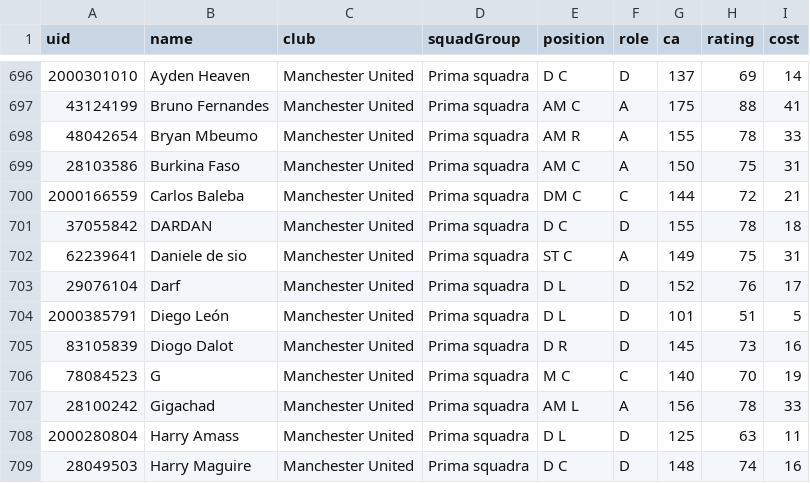
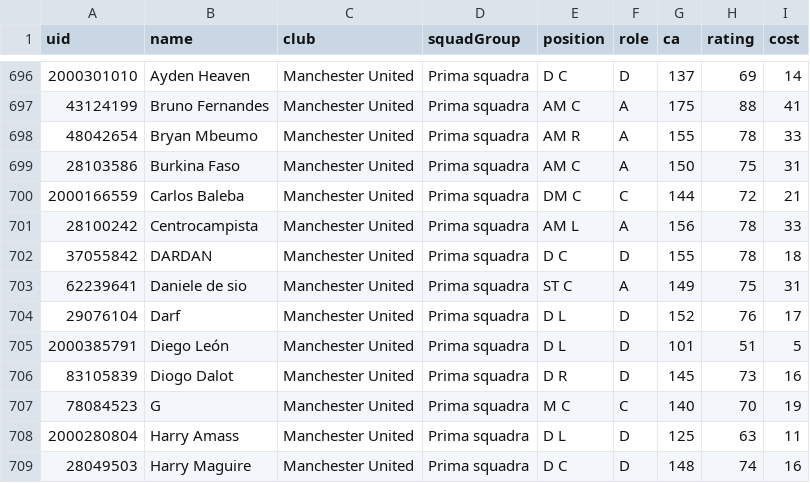
Before and after one commit to pavoniingrifati/vetrina-carte, a CSV file: fantacalcio/giocatori_champions_crediti.csv, drawn as a sheet; only a part is shown, gaps mark what is left out; removed rows and columns are numbered as before the commit, all else as after; the diff names each change by its address in the sheet, - before the commit and + after, or states it on an @@ line.

```diff
--- a/fantacalcio/giocatori_champions_crediti.csv
+++ b/fantacalcio/giocatori_champions_crediti.csv
+row 701: 28100242 | Centrocampista | Manchester United | Prima squadra | AM L | A | 156 | 78 | 33
-row 707: 28100242 | Gigachad | Manchester United | Prima squadra | AM L | A | 156 | 78 | 33
```
Also changed, not shown: fantacalcio/medie_champions_aggiornate.csv, 16 other files.
